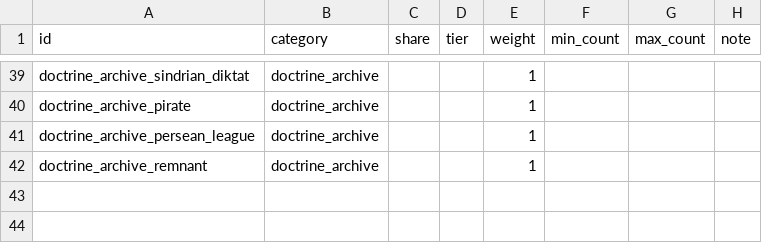
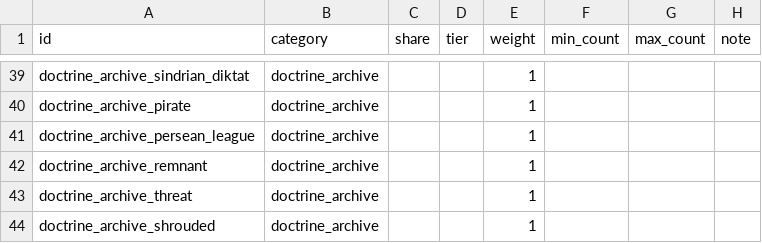
Before and after one commit to ExiledPortals/ExiledSector, a CSV file: data/config/exiledSector/atlas_officer_rewards.csv, drawn as a sheet; only a part is shown, gaps mark what is left out; the diff names each change by its address in the sheet, - before the commit and + after, or states it on an @@ line.

```diff
--- a/data/config/exiledSector/atlas_officer_rewards.csv
+++ b/data/config/exiledSector/atlas_officer_rewards.csv
+row 43: doctrine_archive_threat | doctrine_archive |  |  | 1
+row 44: doctrine_archive_shrouded | doctrine_archive |  |  | 1
```
Also changed, not shown: data/config/exiledSector/subroutines.csv, 11 other files.
